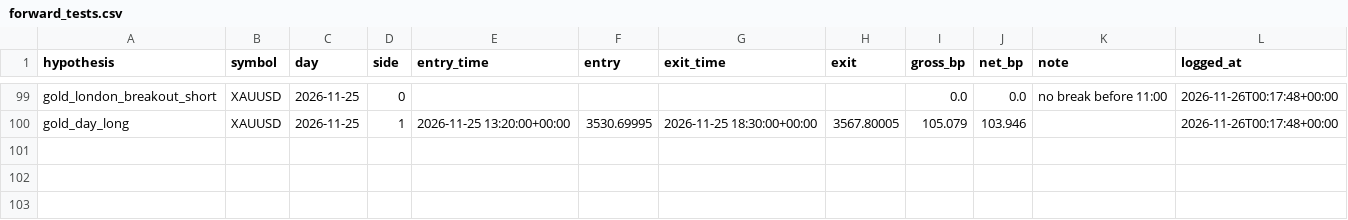
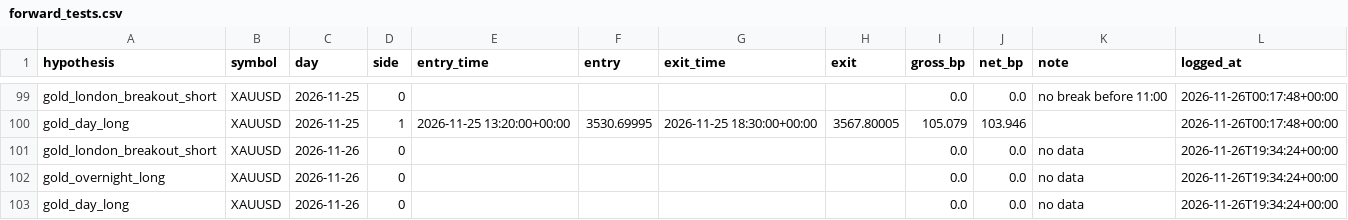
Before and after one commit to sobhansbp/Trade-, a CSV file: journal/forward_tests.csv, drawn as a sheet; only a part is shown, gaps mark what is left out; the diff names each change by its address in the sheet, - before the commit and + after, or states it on an @@ line.

```diff
--- a/journal/forward_tests.csv
+++ b/journal/forward_tests.csv
+row 101: gold_london_breakout_short | XAUUSD | 2026-11-26 | 0 |  |  |  |  | 0.0 | 0.0 | no data | 2026-11-26T19:34:24+00:00
+row 102: gold_overnight_long | XAUUSD | 2026-11-26 | 0 |  |  |  |  | 0.0 | 0.0 | no data | 2026-11-26T19:34:24+00:00
+row 103: gold_day_long | XAUUSD | 2026-11-26 | 0 |  |  |  |  | 0.0 | 0.0 | no data | 2026-11-26T19:34:24+00:00
```
Also changed, not shown: journal/news_scores.csv, journal/paper_equity.csv, 4 other files.
